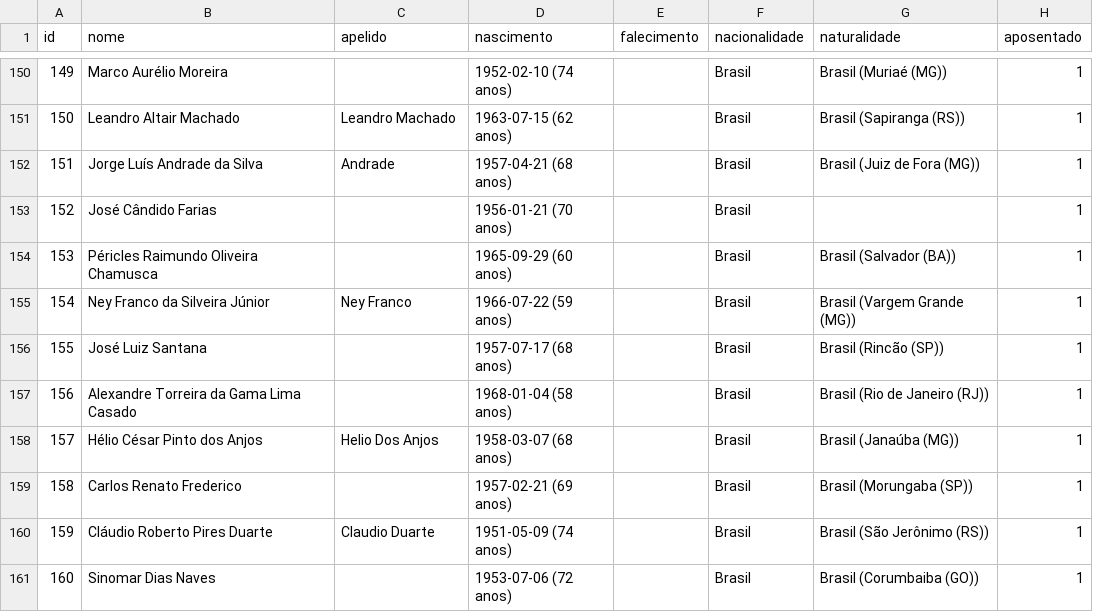
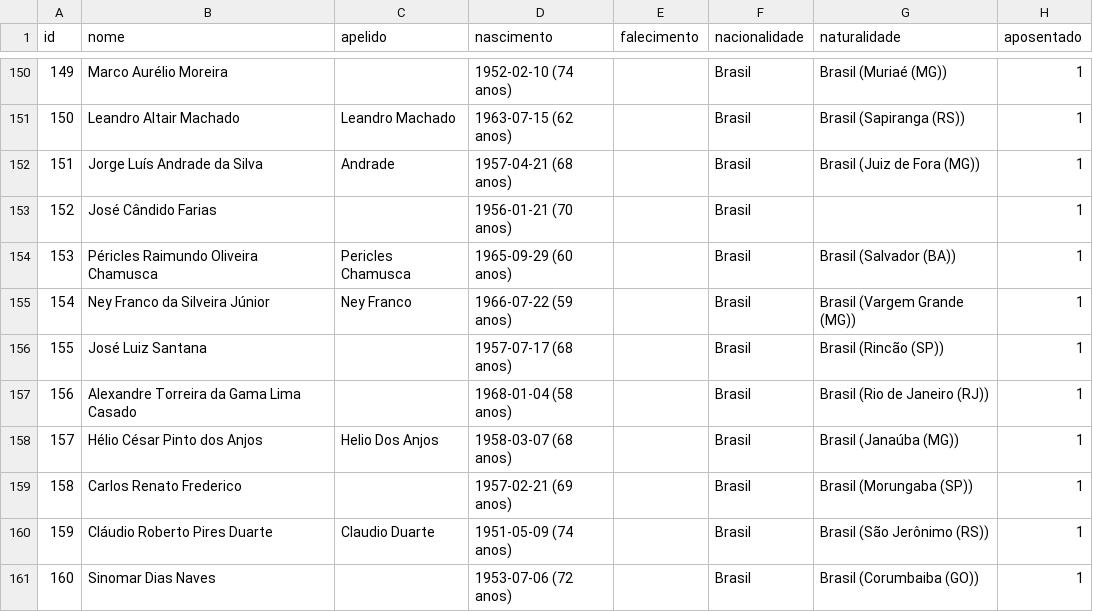
Before and after one commit to shinzatokazuya/kamusari, a CSV file: novo_bd1971_robusto/output_csvs/treinadores.csv, drawn as a sheet; only a part is shown, gaps mark what is left out.

```diff
--- a/novo_bd1971_robusto/output_csvs/treinadores.csv
+++ b/novo_bd1971_robusto/output_csvs/treinadores.csv
@@ -153,3 +153,3 @@ id,nome,apelido,nascimento,falecimento,nacionalidade,naturalidade,aposentado
 152,José Cândido Farias,,1956-01-21 (70 anos),,Brasil,,1
-153,Péricles Raimundo Oliveira Chamusca,,1965-09-29 (60 anos),,Brasil,Brasil (Salvador (BA)),1
+153,Péricles Raimundo Oliveira Chamusca,Pericles Chamusca,1965-09-29 (60 anos),,Brasil,Brasil (Salvador (BA)),1
 154,Ney Franco da Silveira Júnior,Ney Franco,1966-07-22 (59 anos),,Brasil,Brasil (Vargem Grande (MG)),1
```
Also changed, not shown: novo_bd1971_robusto/output_csvs/arbitros.csv, novo_bd1971_robusto/output_csvs/arbitros_em_partida.csv, 6 other files.
